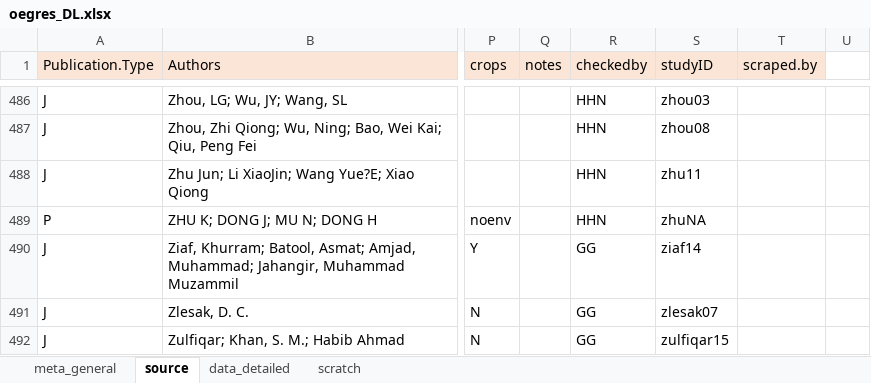
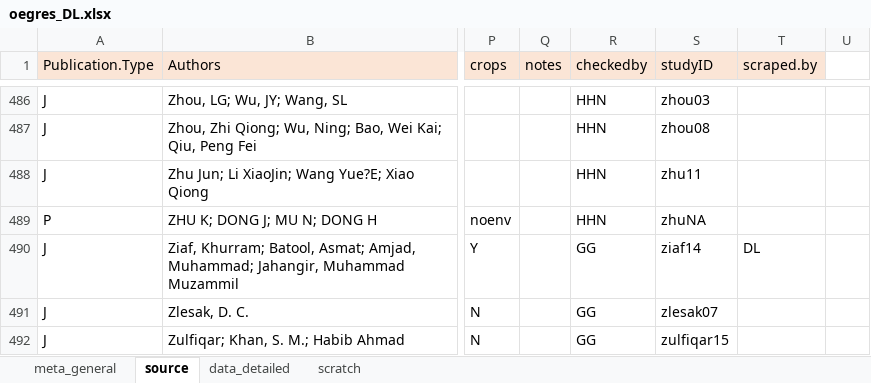
Before and after one commit to lizzieinvancouver/egret, an Excel workbook: data/oegres_DL.xlsx, sheet source, drawn as a sheet; only a part is shown, gaps mark what is left out; values as stored, in another font and other column widths than the file's, no borders; the diff names each change by its address in the sheet, - before the commit and + after, or states it on an @@ line.

```diff
--- a/data/oegres_DL.xlsx (sheet source)
+++ b/data/oegres_DL.xlsx (sheet source)
-T490 (scraped.by): (empty)
+T490 (scraped.by): DL
```
Also changed, not shown: sheet data_detailed.
